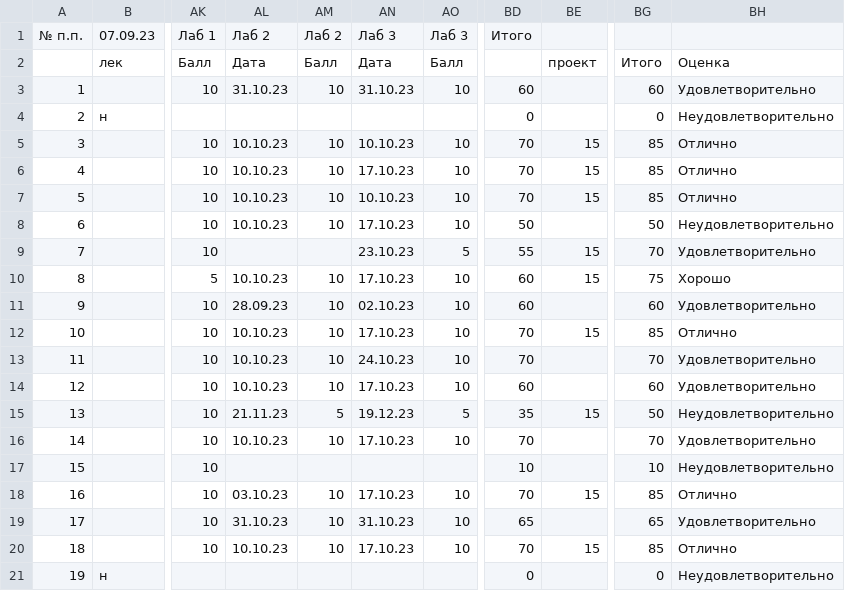
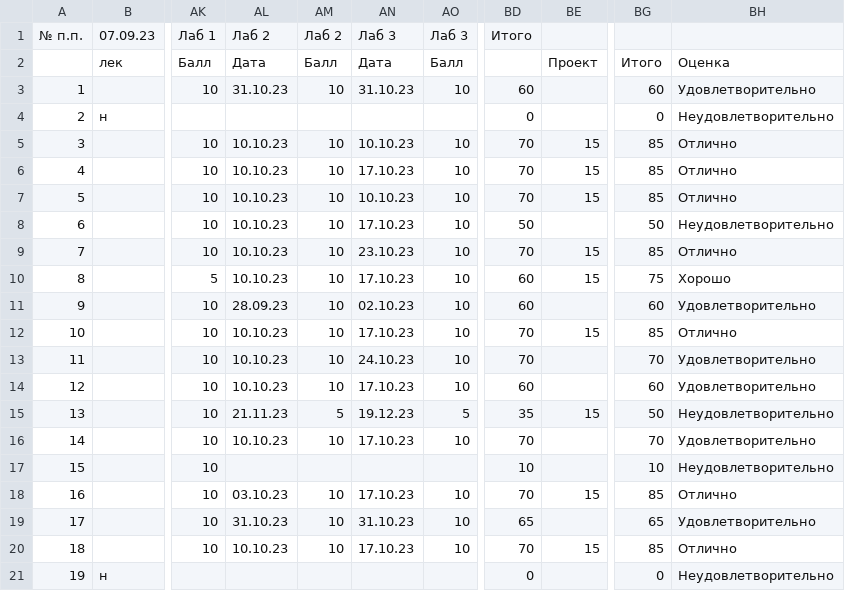
Before and after one commit to askras/mlda, a CSV file: results.csv, drawn as a sheet; only a part is shown, gaps mark what is left out; the diff names each change by its address in the sheet, - before the commit and + after, or states it on an @@ line.

Commit message:
Updated results

```diff
--- a/results.csv
+++ b/results.csv
-BE2: проект
+BE2: Проект
-AL9: (empty)
+AL9: 10.10.23
-AM9: (empty)
+AM9: 10
-AO9: 5
+AO9: 10
-BD9: 55
+BD9: 70
-BG9: 70
+BG9: 85
-BH9: Удовлетворительно
+BH9: Отлично
```
